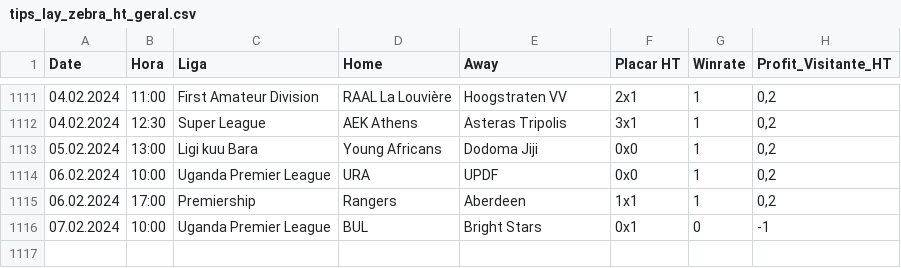
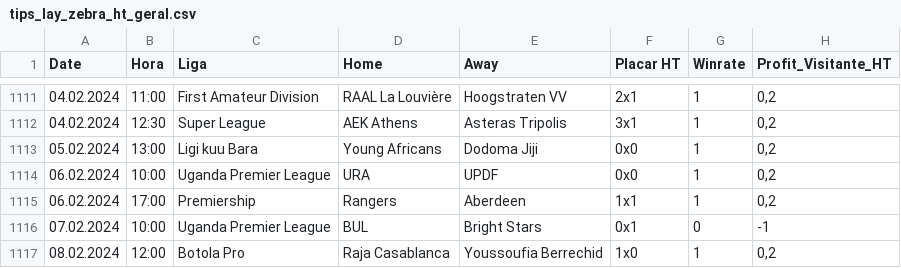
Before and after one commit to scooby75/bdfootball, a CSV file: tips_lay_zebra_ht_geral.csv, drawn as a sheet; only a part is shown, gaps mark what is left out; the diff names each change by its address in the sheet, - before the commit and + after, or states it on an @@ line.

```diff
--- a/tips_lay_zebra_ht_geral.csv
+++ b/tips_lay_zebra_ht_geral.csv
+row 1117: 08.02.2024 | 12:00 | Botola Pro | Raja Casablanca | Youssoufia Berrechid | 1x0 | 1 | 0,2
```
Also changed, not shown: tips_ha_geral.csv, 2 other files.
